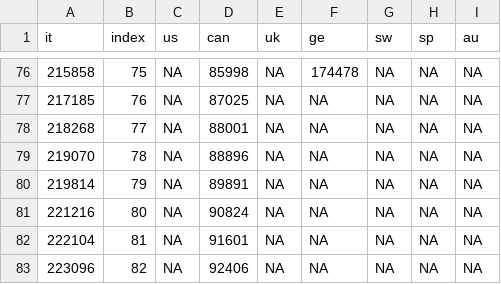
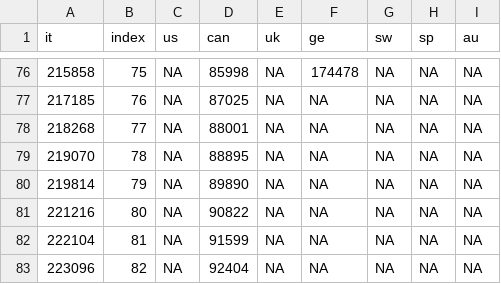
Before and after one commit to Kuan-Liu/canada_dash, a CSV file: docs/data/df_trajectory.csv, drawn as a sheet; only a part is shown, gaps mark what is left out.

```diff
--- a/docs/data/df_trajectory.csv
+++ b/docs/data/df_trajectory.csv
@@ -78,6 +78,6 @@
 218268,77,NA,88001,NA,NA,NA,NA,NA
-219070,78,NA,88896,NA,NA,NA,NA,NA
-219814,79,NA,89891,NA,NA,NA,NA,NA
-221216,80,NA,90824,NA,NA,NA,NA,NA
-222104,81,NA,91601,NA,NA,NA,NA,NA
-223096,82,NA,92406,NA,NA,NA,NA,NA
+219070,78,NA,88895,NA,NA,NA,NA,NA
+219814,79,NA,89890,NA,NA,NA,NA,NA
+221216,80,NA,90822,NA,NA,NA,NA,NA
+222104,81,NA,91599,NA,NA,NA,NA,NA
+223096,82,NA,92404,NA,NA,NA,NA,NA
```
Also changed, not shown: docs/data/can.csv, docs/data/can_p.csv, 5 other files.
